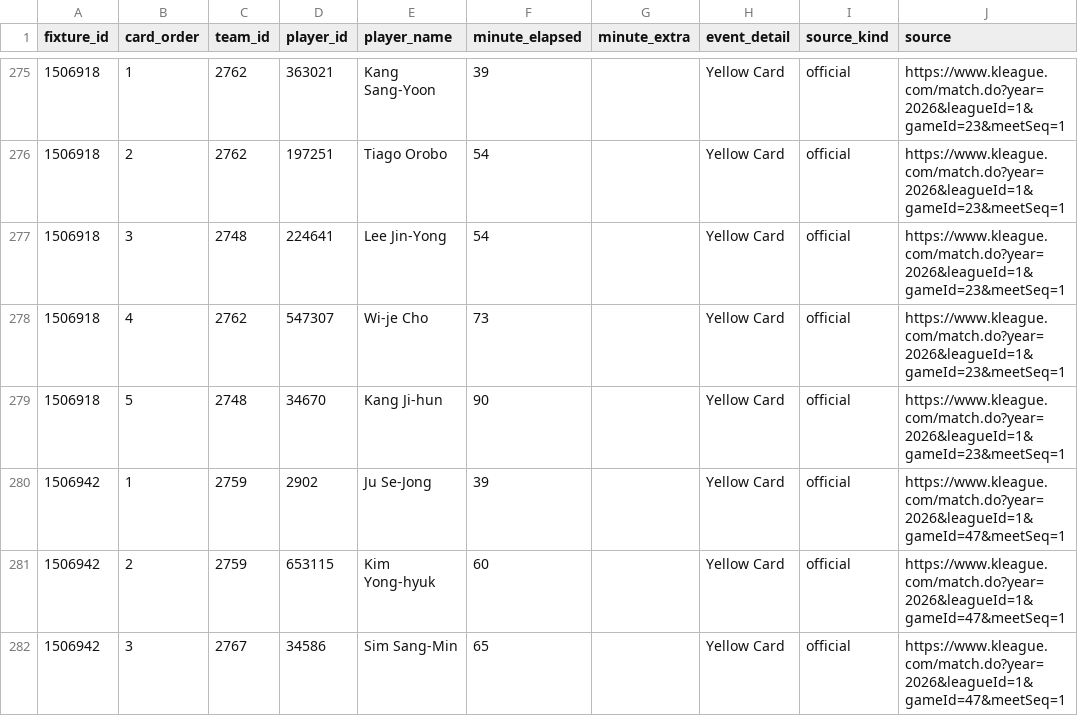
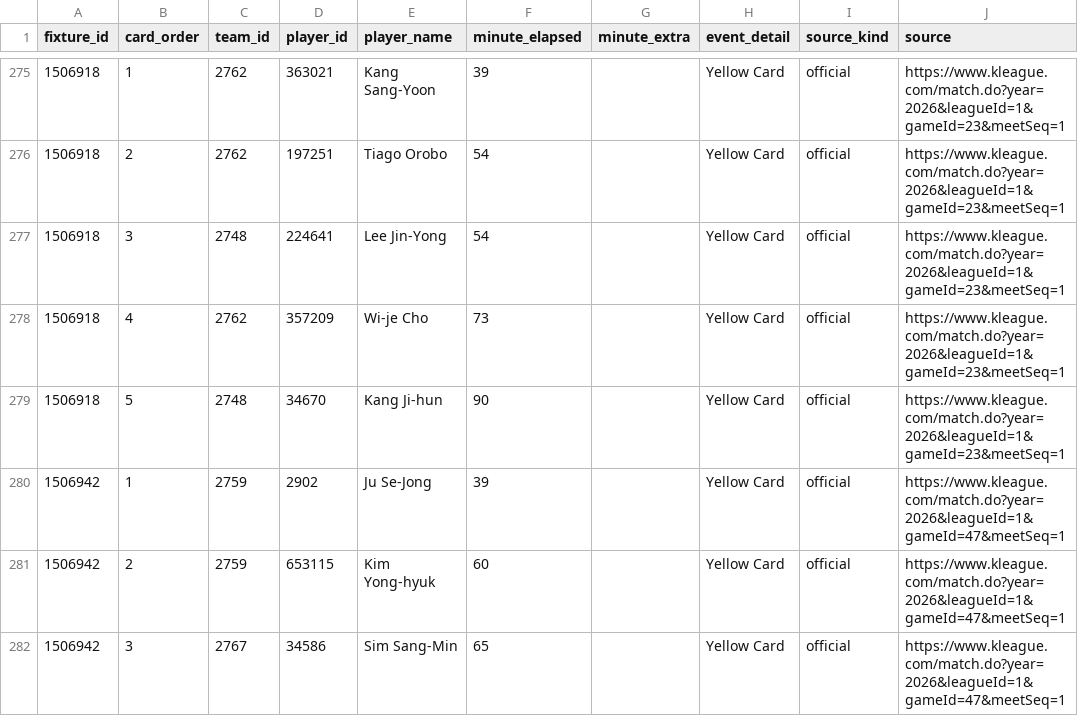
Before and after one commit to ramialfahham/football-data-pipeline, a CSV file: dbt_project/seeds/fixture_card_corrections.csv, drawn as a sheet; only a part is shown, gaps mark what is left out; the diff covers the shown part only; the diff names each change by its address in the sheet, - before the commit and + after, or states it on an @@ line.

```diff
--- a/dbt_project/seeds/fixture_card_corrections.csv
+++ b/dbt_project/seeds/fixture_card_corrections.csv
-D278 (player_id): 547307
+D278 (player_id): 357209
```
Also changed, not shown: 7 edited cells elsewhere in this file, dbt_project/seeds/fixture_result_corrections.csv, 3 other files.
